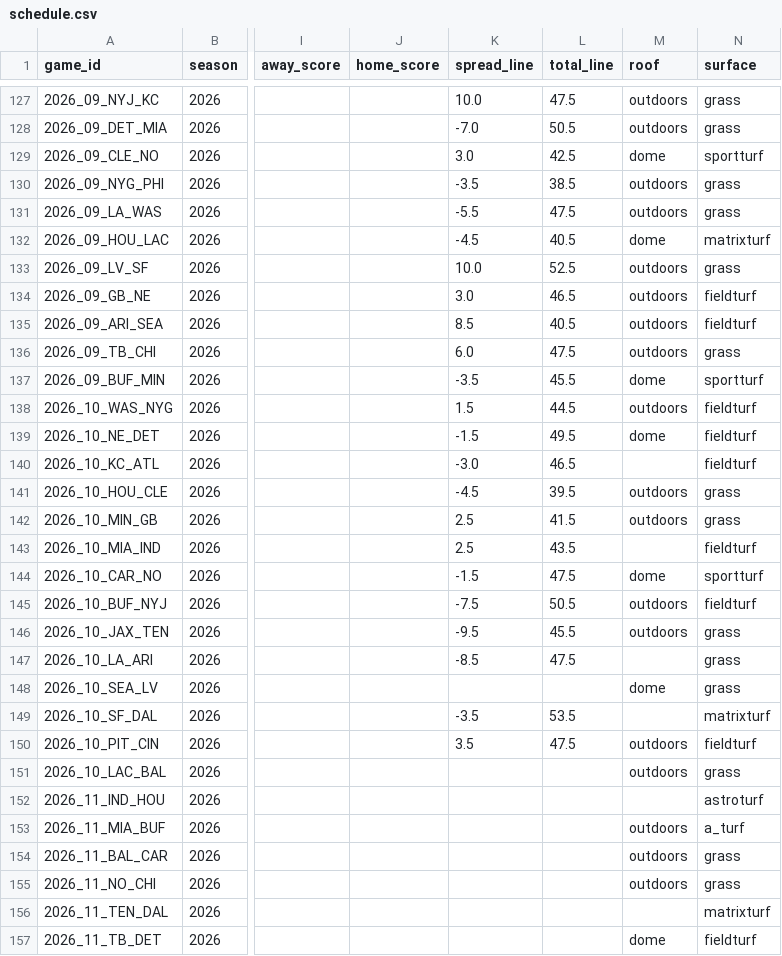
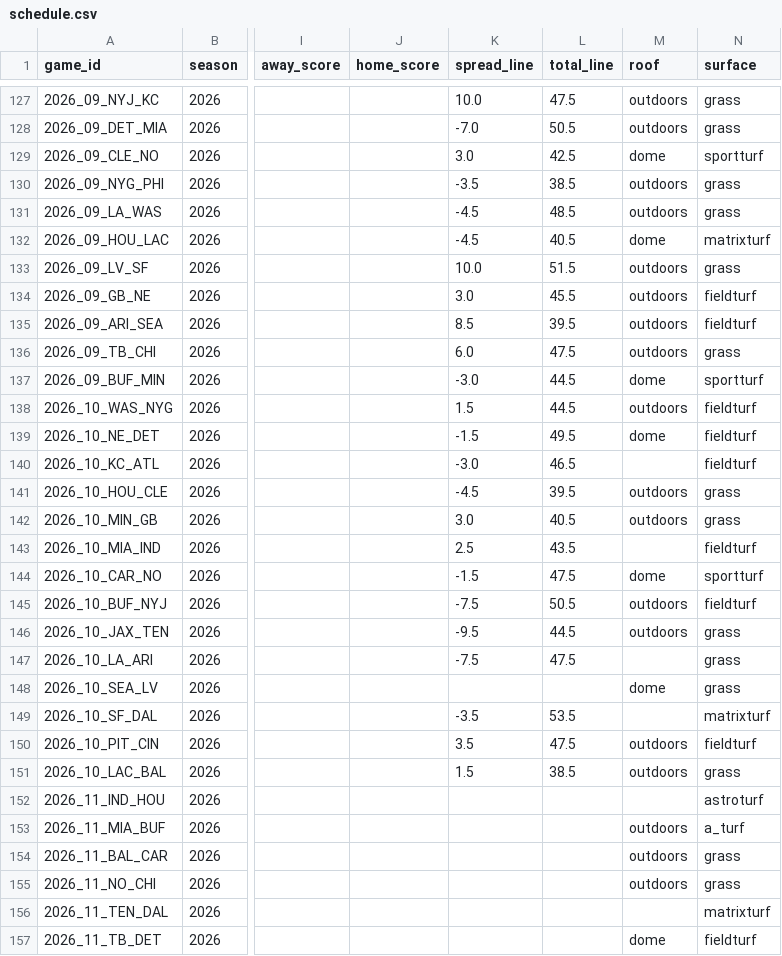
Before and after one commit to p5bf67tn9k-web/nfl-data-pipeline, a CSV file: exports/schedule.csv, drawn as a sheet; only a part is shown, gaps mark what is left out; the diff names each change by its address in the sheet, - before the commit and + after, or states it on an @@ line.

```diff
--- a/exports/schedule.csv
+++ b/exports/schedule.csv
-K131 (spread_line): -5.5
+K131 (spread_line): -4.5
-L131 (total_line): 47.5
+L131 (total_line): 48.5
-L133 (total_line): 52.5
+L133 (total_line): 51.5
-L134 (total_line): 46.5
+L134 (total_line): 45.5
-L135 (total_line): 40.5
+L135 (total_line): 39.5
-K137 (spread_line): -3.5
+K137 (spread_line): -3.0
-L137 (total_line): 45.5
+L137 (total_line): 44.5
-K142 (spread_line): 2.5
+K142 (spread_line): 3.0
-L142 (total_line): 41.5
+L142 (total_line): 40.5
-L146 (total_line): 45.5
+L146 (total_line): 44.5
-K147 (spread_line): -8.5
+K147 (spread_line): -7.5
-K151 (spread_line): (empty)
+K151 (spread_line): 1.5
-L151 (total_line): (empty)
+L151 (total_line): 38.5
```
Also changed, not shown: exports/game_odds.csv, exports/injuries.csv, 1 other file.
